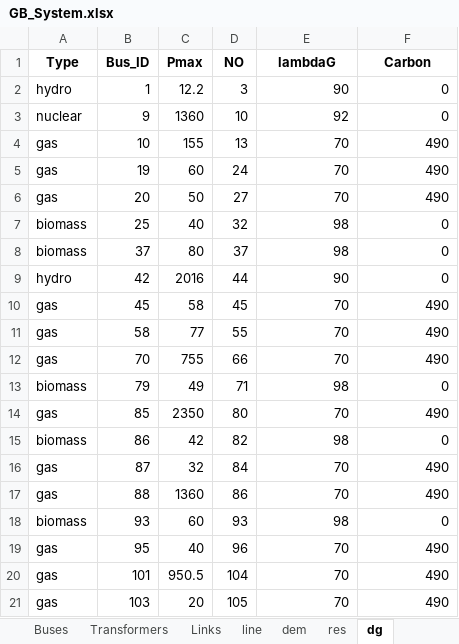
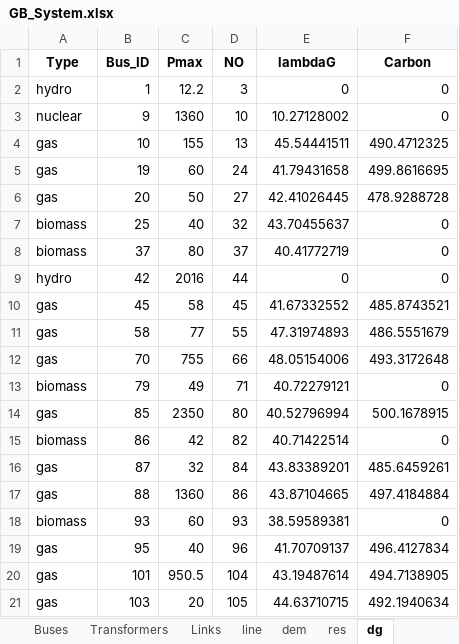
Before and after one commit to zhichuanma/GB_power_opt, an Excel workbook: Benchmark_Zhichuan/GB_System.xlsx, sheet dg, drawn as a sheet; only a part is shown; values as stored, in another font and other column widths than the file's, no borders; the diff covers the shown part only; the diff names each change by its address in the sheet, - before the commit and + after, or states it on an @@ line.

Commit message:
carbon intensity, costs plottings

```diff
--- a/Benchmark_Zhichuan/GB_System.xlsx (sheet dg)
+++ b/Benchmark_Zhichuan/GB_System.xlsx (sheet dg)
-E2 (lambdaG): 90
+E2 (lambdaG): 0
-E3 (lambdaG): 92
+E3 (lambdaG): 10.27128002
-E4 (lambdaG): 70
+E4 (lambdaG): 45.54441511
-F4 (Carbon): 490
+F4 (Carbon): 490.4712325
-E5 (lambdaG): 70
+E5 (lambdaG): 41.79431658
-F5 (Carbon): 490
+F5 (Carbon): 499.8616695
-E6 (lambdaG): 70
+E6 (lambdaG): 42.41026445
-F6 (Carbon): 490
+F6 (Carbon): 478.9288728
-E7 (lambdaG): 98
+E7 (lambdaG): 43.70455637
-E8 (lambdaG): 98
+E8 (lambdaG): 40.41772719
-E9 (lambdaG): 90
+E9 (lambdaG): 0
-E10 (lambdaG): 70
+E10 (lambdaG): 41.67332552
-F10 (Carbon): 490
+F10 (Carbon): 485.8743521
-E11 (lambdaG): 70
+E11 (lambdaG): 47.31974893
-F11 (Carbon): 490
+F11 (Carbon): 486.5551679
-E12 (lambdaG): 70
+E12 (lambdaG): 48.05154006
-F12 (Carbon): 490
+F12 (Carbon): 493.3172648
-E13 (lambdaG): 98
+E13 (lambdaG): 40.72279121
-E14 (lambdaG): 70
+E14 (lambdaG): 40.52796994
-F14 (Carbon): 490
+F14 (Carbon): 500.1678915
-E15 (lambdaG): 98
+E15 (lambdaG): 40.71422514
-E16 (lambdaG): 70
+E16 (lambdaG): 43.83389201
-F16 (Carbon): 490
+F16 (Carbon): 485.6459261
-E17 (lambdaG): 70
+E17 (lambdaG): 43.87104665
-F17 (Carbon): 490
+F17 (Carbon): 497.4184884
-E18 (lambdaG): 98
+E18 (lambdaG): 38.59589381
-E19 (lambdaG): 70
+E19 (lambdaG): 41.70709137
-F19 (Carbon): 490
+F19 (Carbon): 496.4127834
-E20 (lambdaG): 70
+E20 (lambdaG): 43.19487614
-F20 (Carbon): 490
+F20 (Carbon): 494.7138905
-E21 (lambdaG): 70
+E21 (lambdaG): 44.63710715
-F21 (Carbon): 490
+F21 (Carbon): 492.1940634
```
Also changed, not shown: 181 edited cells elsewhere in this sheet, 57 other files.
